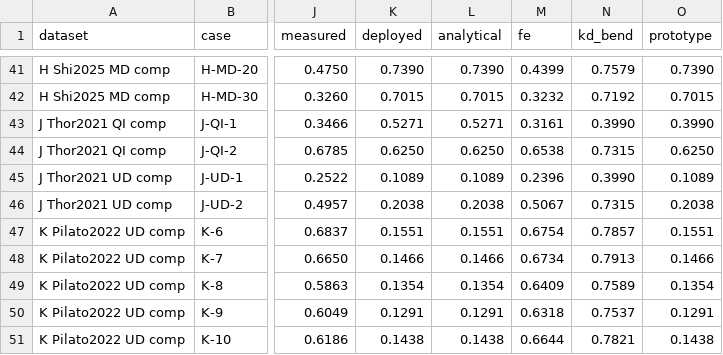
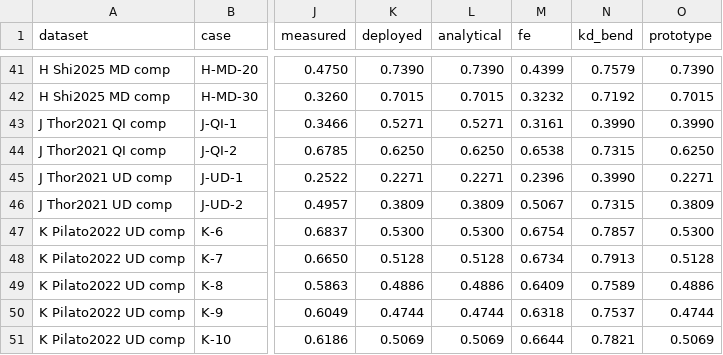
Before and after one commit to elhajjar1/wrinkleFE, a CSV file: validation/bending_mode_cases.csv, drawn as a sheet; only a part is shown, gaps mark what is left out; the diff names each change by its address in the sheet, - before the commit and + after, or states it on an @@ line.

```diff
--- a/validation/bending_mode_cases.csv
+++ b/validation/bending_mode_cases.csv
-K45 (deployed): 0.1089
+K45 (deployed): 0.2271
-L45 (analytical): 0.1089
+L45 (analytical): 0.2271
-O45 (prototype): 0.1089
+O45 (prototype): 0.2271
-K46 (deployed): 0.2038
+K46 (deployed): 0.3809
-L46 (analytical): 0.2038
+L46 (analytical): 0.3809
-O46 (prototype): 0.2038
+O46 (prototype): 0.3809
-K47 (deployed): 0.1551
+K47 (deployed): 0.5300
-L47 (analytical): 0.1551
+L47 (analytical): 0.5300
-O47 (prototype): 0.1551
+O47 (prototype): 0.5300
-K48 (deployed): 0.1466
+K48 (deployed): 0.5128
-L48 (analytical): 0.1466
+L48 (analytical): 0.5128
-O48 (prototype): 0.1466
+O48 (prototype): 0.5128
-K49 (deployed): 0.1354
+K49 (deployed): 0.4886
-L49 (analytical): 0.1354
+L49 (analytical): 0.4886
-O49 (prototype): 0.1354
+O49 (prototype): 0.4886
-K50 (deployed): 0.1291
+K50 (deployed): 0.4744
-L50 (analytical): 0.1291
+L50 (analytical): 0.4744
-O50 (prototype): 0.1291
+O50 (prototype): 0.4744
-K51 (deployed): 0.1438
+K51 (deployed): 0.5069
-L51 (analytical): 0.1438
+L51 (analytical): 0.5069
-O51 (prototype): 0.1438
+O51 (prototype): 0.5069
```
